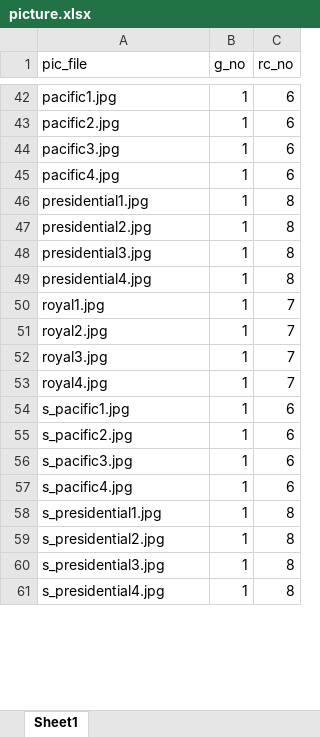
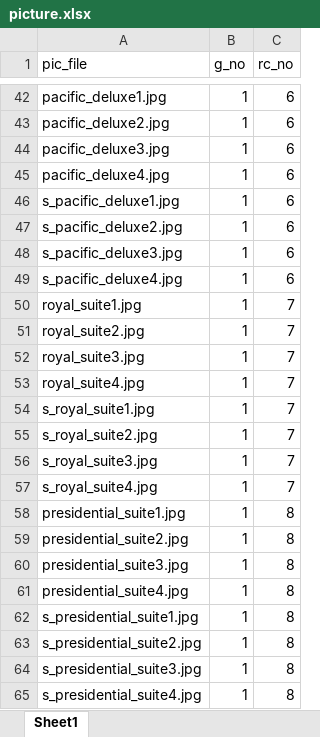
Before and after one commit to jyh0131/project_hotel, an Excel workbook: data/docs/csv/picture.xlsx, sheet Sheet1, drawn as a sheet; only a part is shown, gaps mark what is left out; values as stored, in another font and other column widths than the file's, no borders; removed rows and columns are numbered as before the commit, all else as after; the diff covers the shown part only; the diff names each change by its address in the sheet, - before the commit and + after, or states it on an @@ line.

```diff
--- a/data/docs/csv/picture.xlsx (sheet Sheet1)
+++ b/data/docs/csv/picture.xlsx (sheet Sheet1)
-A42 (pic_file): pacific1.jpg
+A42 (pic_file): pacific_deluxe1.jpg
-A43 (pic_file): pacific2.jpg
+A43 (pic_file): pacific_deluxe2.jpg
-A44 (pic_file): pacific3.jpg
+A44 (pic_file): pacific_deluxe3.jpg
-A45 (pic_file): pacific4.jpg
+A45 (pic_file): pacific_deluxe4.jpg
+row 46: s_pacific_deluxe1.jpg | 1 | 6
+row 47: s_pacific_deluxe2.jpg | 1 | 6
+row 48: s_pacific_deluxe3.jpg | 1 | 6
+row 49: s_pacific_deluxe4.jpg | 1 | 6
+row 50: royal_suite1.jpg | 1 | 7
+row 51: royal_suite2.jpg | 1 | 7
+row 52: royal_suite3.jpg | 1 | 7
+row 53: royal_suite4.jpg | 1 | 7
+row 54: s_royal_suite1.jpg | 1 | 7
+row 55: s_royal_suite2.jpg | 1 | 7
+row 56: s_royal_suite3.jpg | 1 | 7
+row 57: s_royal_suite4.jpg | 1 | 7
-A58 (pic_file): presidential1.jpg
+A58 (pic_file): presidential_suite1.jpg
-A59 (pic_file): presidential2.jpg
+A59 (pic_file): presidential_suite2.jpg
-A60 (pic_file): presidential3.jpg
+A60 (pic_file): presidential_suite3.jpg
-A61 (pic_file): presidential4.jpg
+A61 (pic_file): presidential_suite4.jpg
-row 50: royal1.jpg | 1 | 7
-row 51: royal2.jpg | 1 | 7
-row 52: royal3.jpg | 1 | 7
-row 53: royal4.jpg | 1 | 7
-row 54: s_pacific1.jpg | 1 | 6
-row 55: s_pacific2.jpg | 1 | 6
-row 56: s_pacific3.jpg | 1 | 6
-row 57: s_pacific4.jpg | 1 | 6
-A62 (pic_file): s_presidential1.jpg
+A62 (pic_file): s_presidential_suite1.jpg
-A63 (pic_file): s_presidential2.jpg
+A63 (pic_file): s_presidential_suite2.jpg
-A64 (pic_file): s_presidential3.jpg
+A64 (pic_file): s_presidential_suite3.jpg
-A65 (pic_file): s_presidential4.jpg
+A65 (pic_file): s_presidential_suite4.jpg
```
Also changed, not shown: 8 added rows, 4 removed rows and 64 moved rows elsewhere in this sheet, data/docs/csv/room_category.xlsx, 14 other files.
